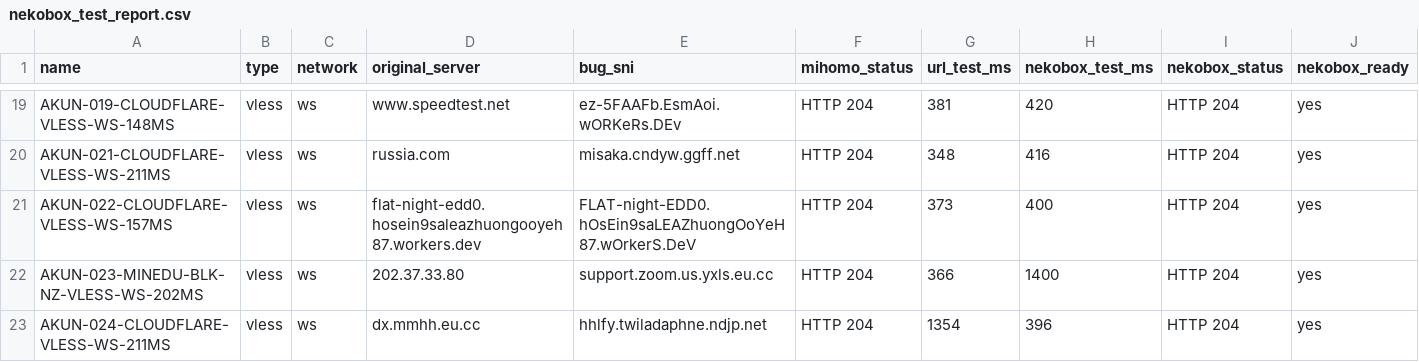
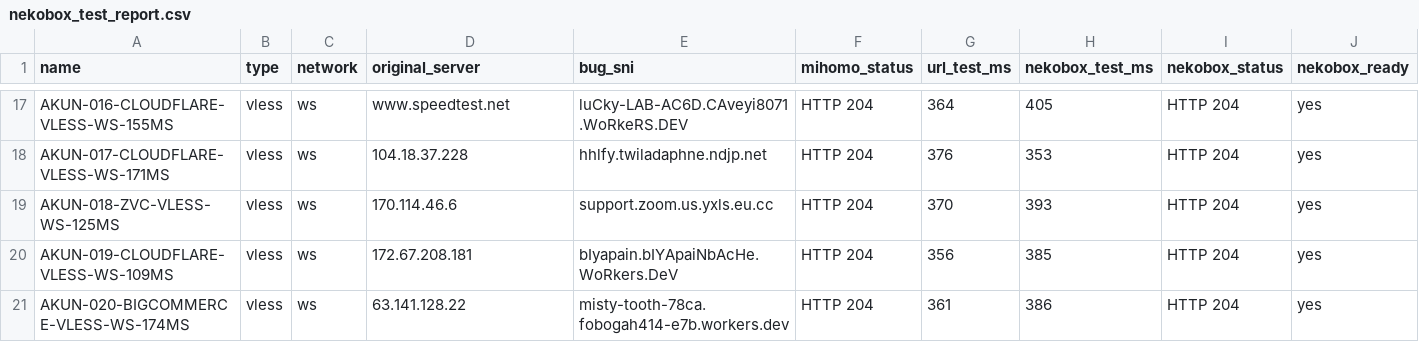
Before and after one commit to adiorany3/AkunYaml, a CSV file: nekobox_test_report.csv, drawn as a sheet; only a part is shown, gaps mark what is left out; removed rows and columns are numbered as before the commit, all else as after; the diff covers the shown part only; the diff names each change by its address in the sheet, - before the commit and + after, or states it on an @@ line.

```diff
--- a/nekobox_test_report.csv
+++ b/nekobox_test_report.csv
-A17 (name): AKUN-019-CLOUDFLARE-VLESS-WS-148MS
+A17 (name): AKUN-016-CLOUDFLARE-VLESS-WS-155MS
-E17 (bug_sni): ez-5FAAFb.EsmAoi.wORKeRs.DEv
+E17 (bug_sni): luCky-LAB-AC6D.CAveyi8071.WoRkeRS.DEV
-G17 (url_test_ms): 381
+G17 (url_test_ms): 364
-H17 (nekobox_test_ms): 420
+H17 (nekobox_test_ms): 405
-A18 (name): AKUN-021-CLOUDFLARE-VLESS-WS-211MS
+A18 (name): AKUN-017-CLOUDFLARE-VLESS-WS-171MS
-D18 (original_server): russia.com
+D18 (original_server): 104.18.37.228
-E18 (bug_sni): misaka.cndyw.ggff.net
+E18 (bug_sni): hhlfy.twiladaphne.ndjp.net
-G18 (url_test_ms): 348
+G18 (url_test_ms): 376
-H18 (nekobox_test_ms): 416
+H18 (nekobox_test_ms): 353
-row 21: AKUN-022-CLOUDFLARE-VLESS-WS-157MS | vless | ws | flat-night-edd0.hosein9saleazhuongooyeh87.workers.dev | FLAT-night-EDD0.hOsEin9saLEAZhuongOoYeH87.wOrkerS.DeV | HTTP 204 | 373 | 400 | HTTP 204 | yes
-A19 (name): AKUN-023-MINEDU-BLK-NZ-VLESS-WS-202MS
+A19 (name): AKUN-018-ZVC-VLESS-WS-125MS
-D19 (original_server): 202.37.33.80
+D19 (original_server): 170.114.46.6
-G19 (url_test_ms): 366
+G19 (url_test_ms): 370
-H19 (nekobox_test_ms): 1400
+H19 (nekobox_test_ms): 393
-A20 (name): AKUN-024-CLOUDFLARE-VLESS-WS-211MS
+A20 (name): AKUN-019-CLOUDFLARE-VLESS-WS-109MS
-D20 (original_server): dx.mmhh.eu.cc
+D20 (original_server): 172.67.208.181
-E20 (bug_sni): hhlfy.twiladaphne.ndjp.net
+E20 (bug_sni): bIyapain.bIYApaiNbAcHe.WoRkers.DeV
-G20 (url_test_ms): 1354
+G20 (url_test_ms): 356
-H20 (nekobox_test_ms): 396
+H20 (nekobox_test_ms): 385
+row 21: AKUN-020-BIGCOMMERCE-VLESS-WS-174MS | vless | ws | 63.141.128.22 | misty-tooth-78ca.fobogah414-e7b.workers.dev | HTTP 204 | 361 | 386 | HTTP 204 | yes
```
Also changed, not shown: 2 added rows, 4 removed rows and 57 edited cells elsewhere in this file, urltest_report.csv, 13 other files.
